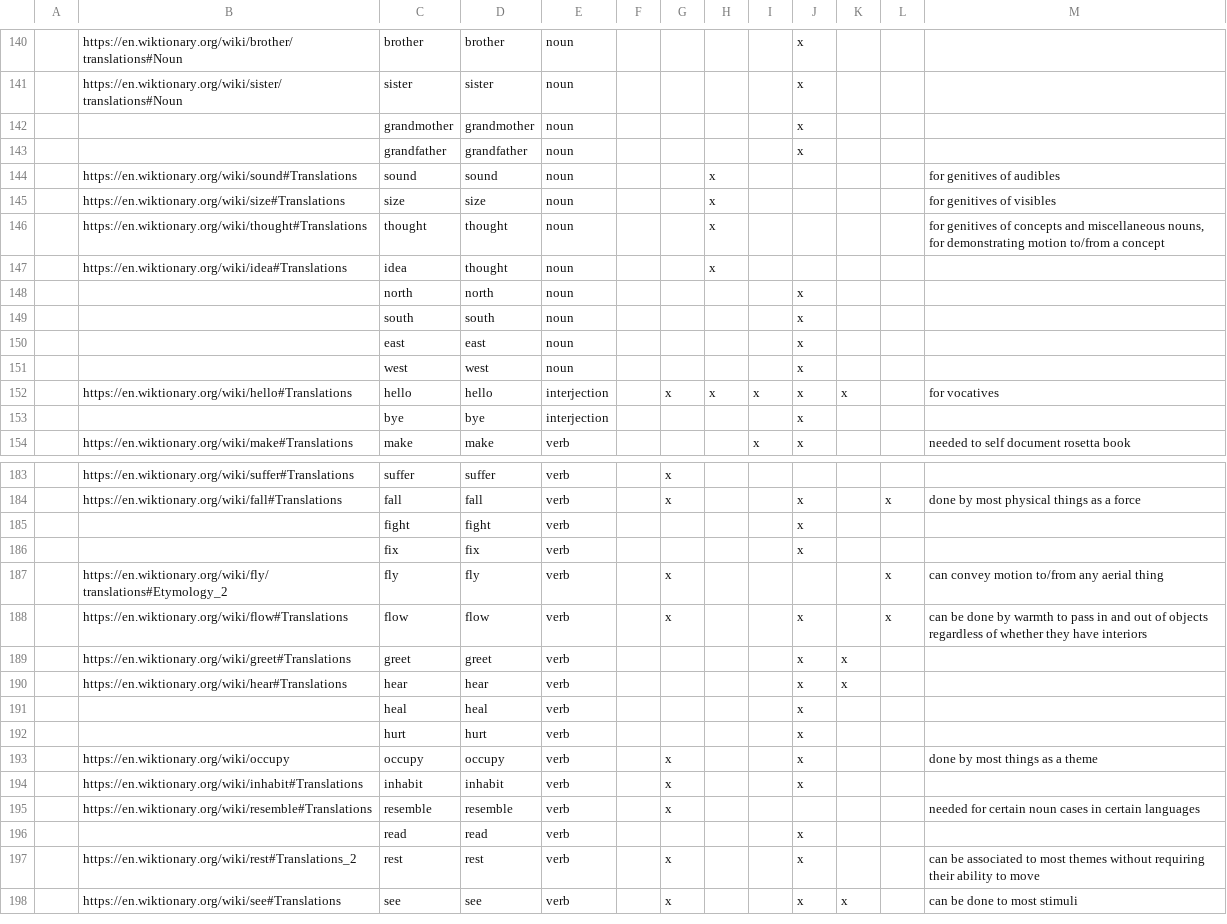
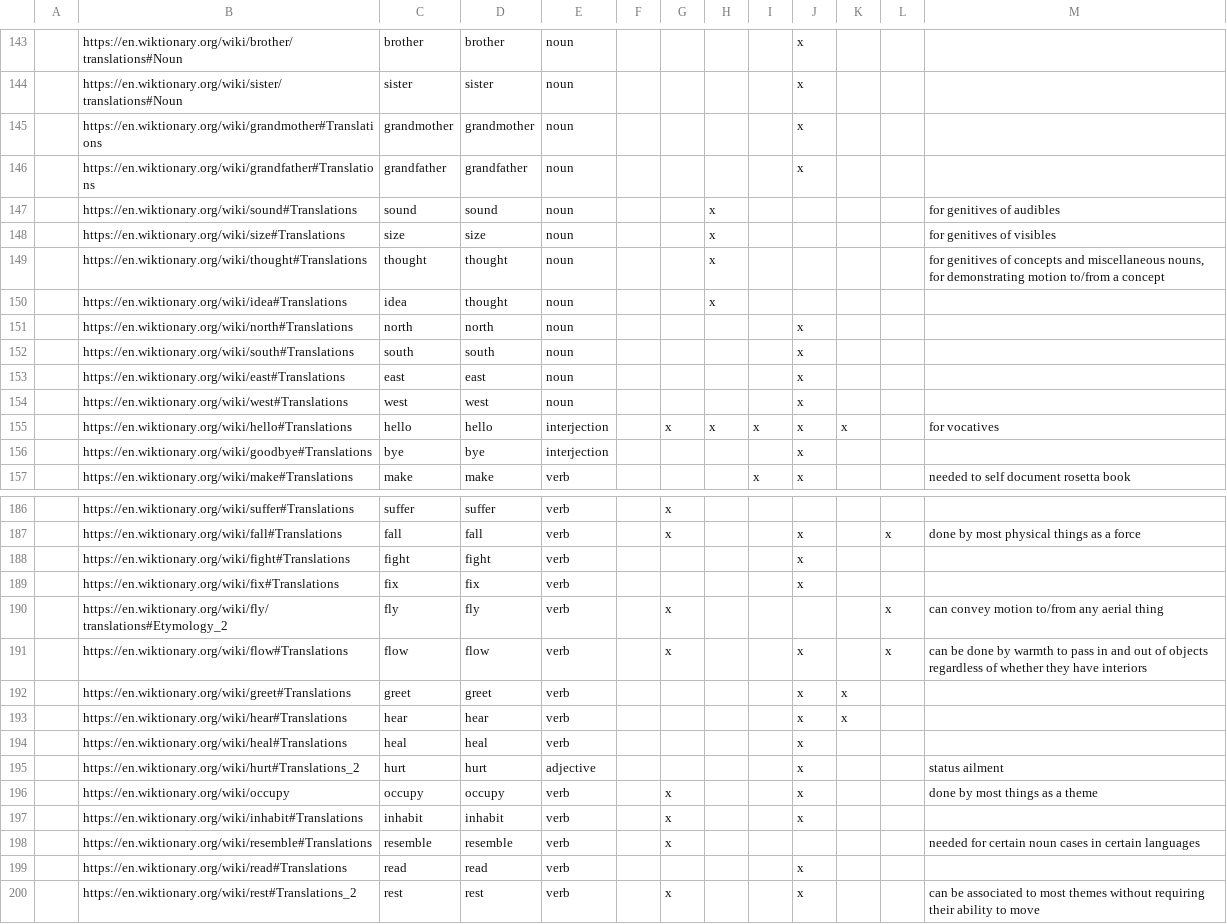
Before and after one commit to davidson16807/languages, a TSV file: language-learning/minimal-vocabulary.tsv, drawn as a sheet; only a part is shown, gaps mark what is left out; the shorter side is filled out with more unchanged rows; the diff covers the shown part only.

```diff
--- a/language-learning/minimal-vocabulary.tsv
+++ b/language-learning/minimal-vocabulary.tsv
@@ -141,4 +144,4 @@
 	https://en.wiktionary.org/wiki/sister/translations#Noun	sister	sister	noun					x			
-		grandmother	grandmother	noun					x			
-		grandfather	grandfather	noun					x			
+	https://en.wiktionary.org/wiki/grandmother#Translations	grandmother	grandmother	noun					x			
+	https://en.wiktionary.org/wiki/grandfather#Translations	grandfather	grandfather	noun					x			
 	https://en.wiktionary.org/wiki/sound#Translations	sound	sound	noun			x					for genitives of audibles
@@ -147,8 +150,8 @@
 	https://en.wiktionary.org/wiki/idea#Translations	idea	thought	noun			x					
-		north	north	noun					x			
-		south	south	noun					x			
-		east	east	noun					x			
-		west	west	noun					x			
+	https://en.wiktionary.org/wiki/north#Translations	north	north	noun					x			
+	https://en.wiktionary.org/wiki/south#Translations	south	south	noun					x			
+	https://en.wiktionary.org/wiki/east#Translations	east	east	noun					x			
+	https://en.wiktionary.org/wiki/west#Translations	west	west	noun					x			
 	https://en.wiktionary.org/wiki/hello#Translations	hello	hello	interjection		x	x	x	x	x		for vocatives
-		bye	bye	interjection					x			
+	https://en.wiktionary.org/wiki/goodbye#Translations	bye	bye	interjection					x			
 	https://en.wiktionary.org/wiki/make#Translations	make	make	verb				x	x			needed to self document rosetta book
@@ -184,4 +187,4 @@
 	https://en.wiktionary.org/wiki/fall#Translations	fall	fall	verb		x			x		x	done by most physical things as a force
-		fight	fight	verb					x			
-		fix	fix	verb					x			
+	https://en.wiktionary.org/wiki/fight#Translations	fight	fight	verb					x			
+	https://en.wiktionary.org/wiki/fix#Translations	fix	fix	verb					x			
 	https://en.wiktionary.org/wiki/fly/translations#Etymology_2	fly	fly	verb		x					x	can convey motion to/from any aerial thing
@@ -190,4 +193,4 @@
 	https://en.wiktionary.org/wiki/hear#Translations	hear	hear	verb					x	x		
-		heal	heal	verb					x			
-		hurt	hurt	verb					x			
+	https://en.wiktionary.org/wiki/heal#Translations	heal	heal	verb					x			
+	https://en.wiktionary.org/wiki/hurt#Translations_2	hurt	hurt	adjective					x			status ailment
 	https://en.wiktionary.org/wiki/occupy	occupy	occupy	verb		x			x			done by most things as a theme
@@ -195,3 +198,3 @@
 	https://en.wiktionary.org/wiki/resemble#Translations	resemble	resemble	verb		x						needed for certain noun cases in certain languages
-		read	read	verb					x			
+	https://en.wiktionary.org/wiki/read#Translations	read	read	verb					x			
 	https://en.wiktionary.org/wiki/rest#Translations_2	rest	rest	verb		x			x			can be associated to most themes without requiring their ability to move
```
Also changed, not shown: 3 added rows and 20 edited cells elsewhere in this file, language-learning/glosses.tsv, 3 other files.
